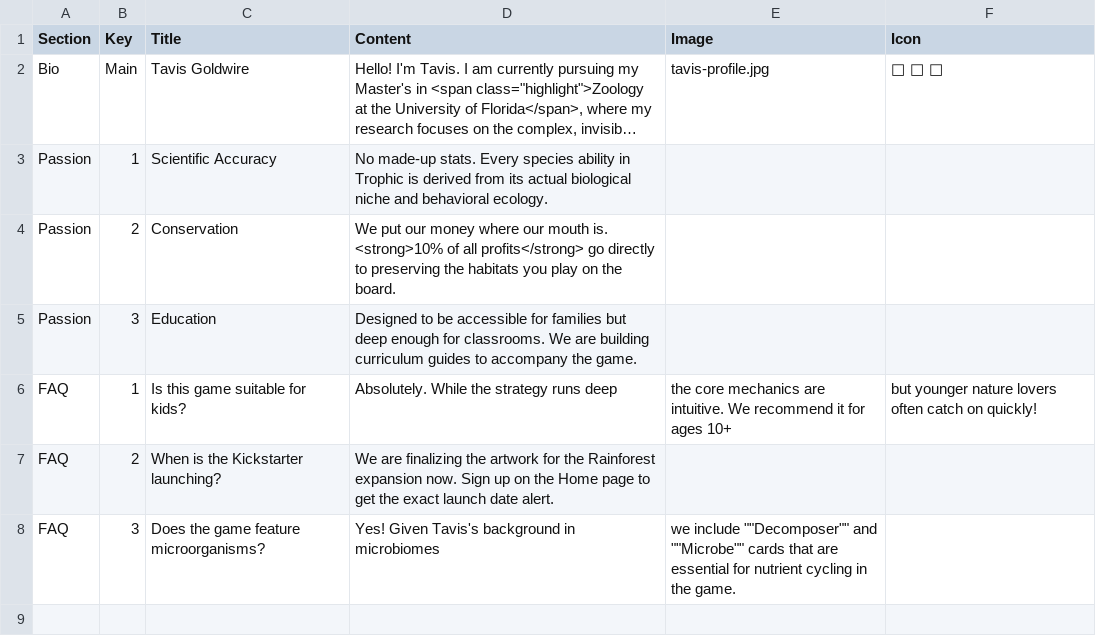
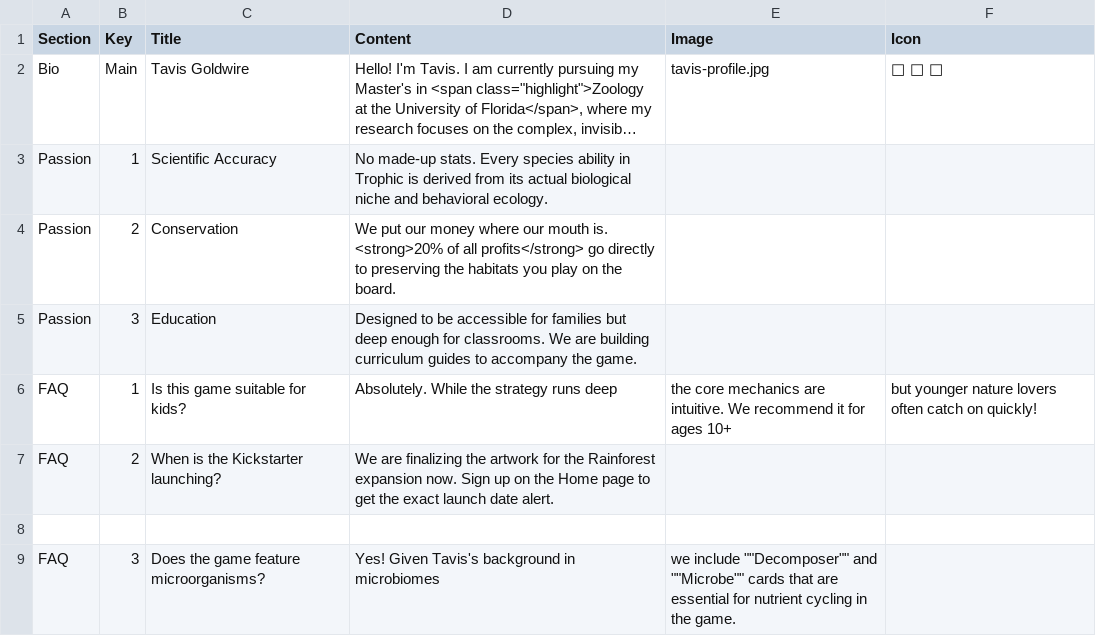
Before and after one commit to tavisgoldwire/goldwiregames.github.io, a CSV file: creator.csv, drawn as a sheet; long unchanged cells end in …; the diff names each change by its address in the sheet, - before the commit and + after, or states it on an @@ line.

Commit message:
Update creator.csv
updated to 20%

```diff
--- a/creator.csv
+++ b/creator.csv
-D4 (Content): …mouth is. <strong>10% of all…
+D4 (Content): …mouth is. <strong>20% of all…
+row 8: (empty)
```
